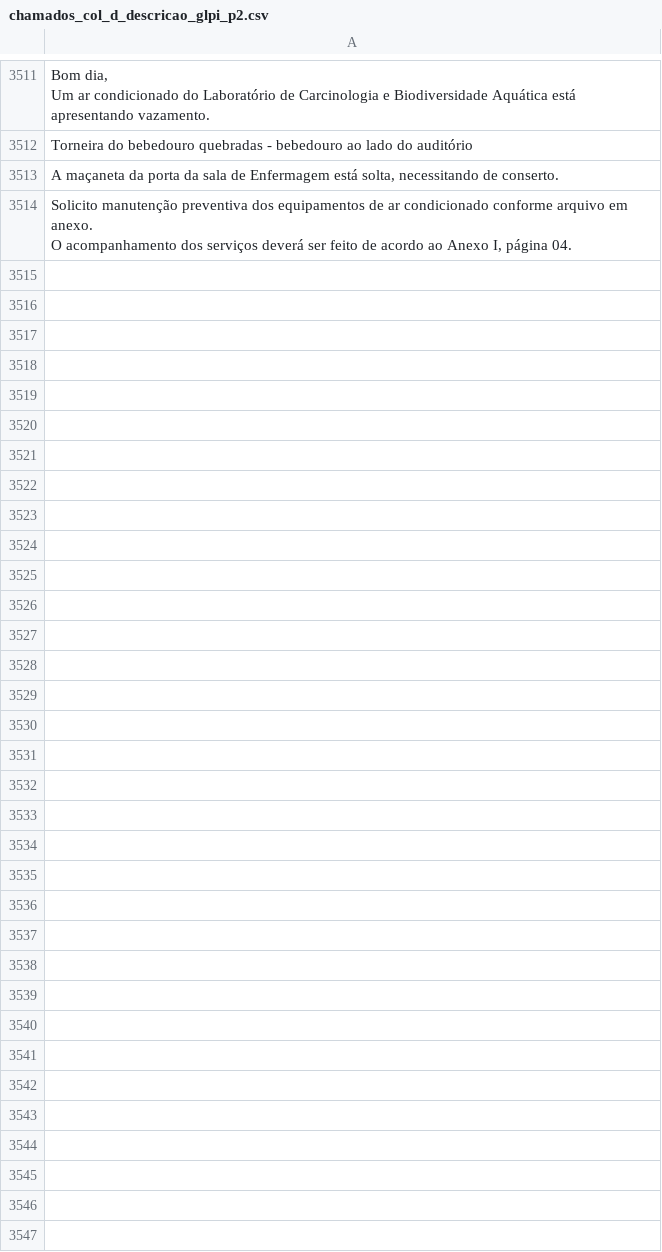
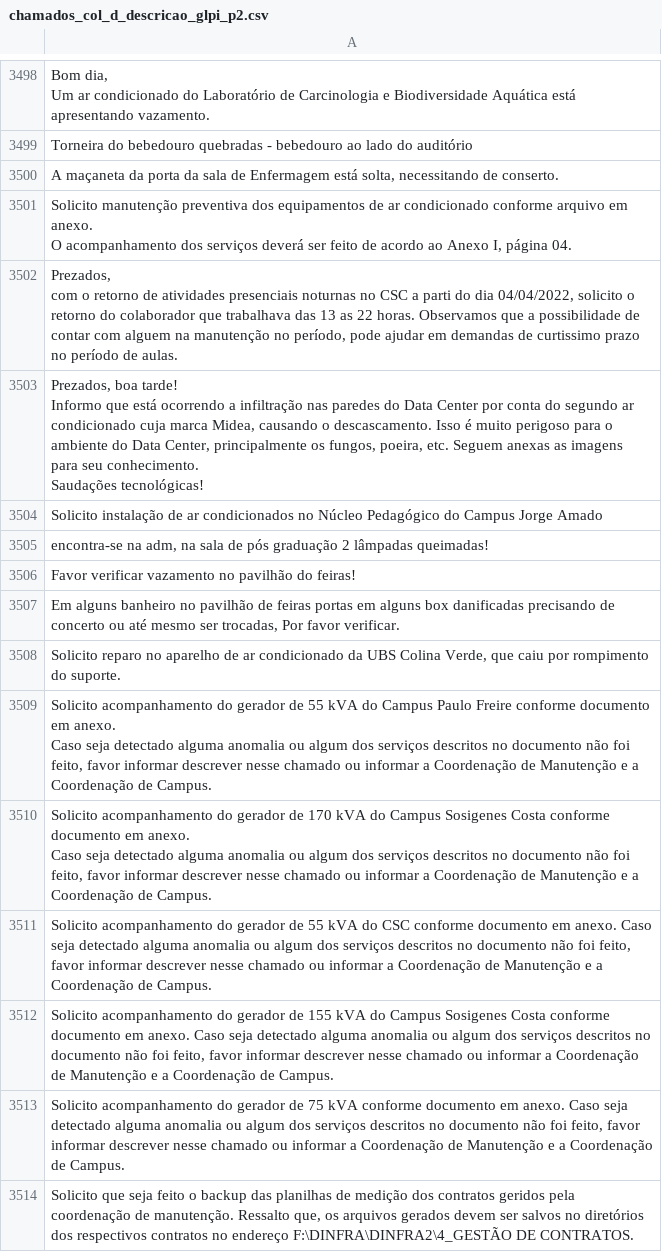
Before and after one commit to adinailson88/malha-ia, a CSV file: dados_csv/chamados_col_d_descricao_glpi_p2.csv, drawn as a sheet; only a part is shown, gaps mark what is left out; ↵ is a line break in a cell; the diff covers the shown part only; the diff names each change by its address in the sheet, - before the commit and + after, or states it on an @@ line.

```diff
--- a/dados_csv/chamados_col_d_descricao_glpi_p2.csv
+++ b/dados_csv/chamados_col_d_descricao_glpi_p2.csv
+row 3502: Prezados, ↵ com o retorno de atividades presenciais noturnas no CSC a parti do dia 04/04/2022, solicito o retorno do colaborador que trabalhava das 13 as 22 horas. Observamos que a possibilidade de contar com alguem na manutenção no período, pode ajudar em demandas de curtissimo prazo no período de aulas.
+row 3503: Prezados, boa tarde! ↵ Informo que está ocorrendo a infiltração nas paredes do Data Center por conta do segundo ar condicionado cuja marca Midea, causando o descascamento. Isso é muito perigoso para o ambiente do Data Center, principalmente os fungos, poeira, etc. Seguem anexas as imagens para seu conhecimento. ↵ Saudações tecnológicas!
+row 3504: Solicito instalação de ar condicionados no Núcleo Pedagógico do Campus Jorge Amado
+row 3505: encontra-se na adm, na sala de pós graduação 2 lâmpadas queimadas!
+row 3506: Favor verificar vazamento no pavilhão do feiras!
+row 3507: Em alguns banheiro no pavilhão de feiras portas em alguns box danificadas precisando de concerto ou até mesmo ser trocadas, Por favor verificar.
+row 3508: Solicito reparo no aparelho de ar condicionado da UBS Colina Verde, que caiu por rompimento do suporte.
+row 3509: Solicito acompanhamento do gerador de 55 kVA do Campus Paulo Freire conforme documento em anexo. ↵ Caso seja detectado alguma anomalia ou algum dos serviços descritos no documento não foi feito, favor informar descrever nesse chamado ou informar a Coordenação de Manutenção e a Coordenação de Campus.
+row 3510: Solicito acompanhamento do gerador de 170 kVA do Campus Sosigenes Costa conforme documento em anexo. ↵ Caso seja detectado alguma anomalia ou algum dos serviços descritos no documento não foi feito, favor informar descrever nesse chamado ou informar a Coordenação de Manutenção e a Coordenação de Campus.
+row 3511: Solicito acompanhamento do gerador de 55 kVA do CSC conforme documento em anexo. Caso seja detectado alguma anomalia ou algum dos serviços descritos no documento não foi feito, favor informar descrever nesse chamado ou informar a Coordenação de Manutenção e a Coordenação de Campus.
+row 3512: Solicito acompanhamento do gerador de 155 kVA do Campus Sosigenes Costa conforme documento em anexo. Caso seja detectado alguma anomalia ou algum dos serviços descritos no documento não foi feito, favor informar descrever nesse chamado ou informar a Coordenação de Manutenção e a Coordenação de Campus.
+row 3513: Solicito acompanhamento do gerador de 75 kVA conforme documento em anexo. Caso seja detectado alguma anomalia ou algum dos serviços descritos no documento não foi feito, favor informar descrever nesse chamado ou informar a Coordenação de Manutenção e a Coordenação de Campus.
+row 3514: Solicito que seja feito o backup das planilhas de medição dos contratos geridos pela coordenação de manutenção. Ressalto que, os arquivos gerados devem ser salvos no diretórios dos respectivos contratos no endereço F:\DINFRA\DINFRA2\4_GESTÃO DE CONTRATOS.
```
Also changed, not shown: 3 added rows, 3 removed rows and 10 moved rows elsewhere in this file, dados_csv/chamados_col_b_titulo.csv, dados_csv/chamados_col_c_categoria.csv, 40 other files.
